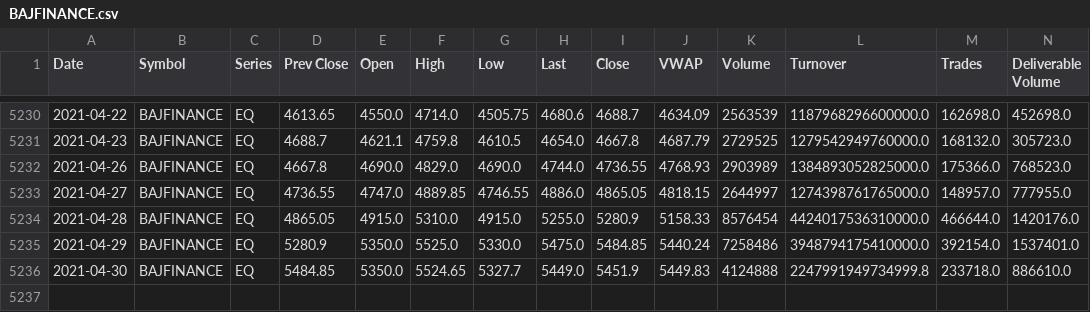
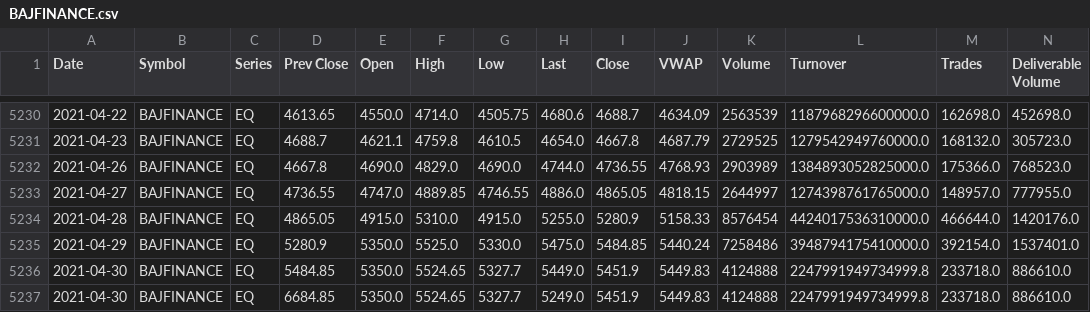
Before and after one commit to Dev232-rock/StockMarket-Analyzer, a CSV file: BAJFINANCE.csv, drawn as a sheet; only a part is shown, gaps mark what is left out; rows hold the shown columns only; the diff names each change by its address in the sheet, - before the commit and + after, or states it on an @@ line.

Commit message:
Update BAJFINANCE.csv

```diff
--- a/BAJFINANCE.csv
+++ b/BAJFINANCE.csv
+row 5237: 2021-04-30 | BAJFINANCE | EQ | 6684.85 | 5350.0 | 5524.65 | 5327.7 | 5249.0 | 5451.9 | 5449.83 | 4124888 | 2247991949734999.8 | 233718.0 | 886610.0
```
